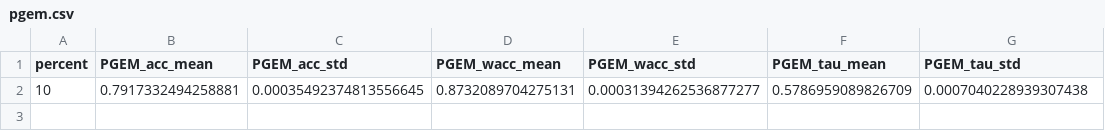
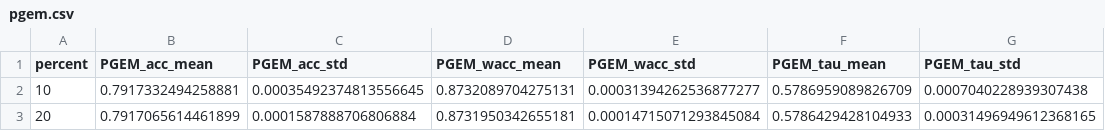
Before and after one commit to KaustubhShejole/PGEM--Spammer-Robust-Crowdsourcing, a CSV file: spammer_analysis/faceage/results/random/pgem.csv, drawn as a sheet.

```diff
--- a/spammer_analysis/faceage/results/random/pgem.csv
+++ b/spammer_analysis/faceage/results/random/pgem.csv
@@ -2 +2,2 @@ percent,PGEM_acc_mean,PGEM_acc_std,PGEM_wacc_mean,PGEM_wacc_std,PGEM_tau_mean,PG
 10,0.7917332494258881,0.00035492374813556645,0.8732089704275131,0.00031394262536877277,0.5786959089826709,0.0007040228939307438
+20,0.7917065614461899,0.0001587888706806884,0.8731950342655181,0.00014715071293845084,0.5786429428104933,0.00031496949612368165
```
Also changed, not shown: spammer_analysis/faceage/results/anti/GradEM.csv, 3 other files.
